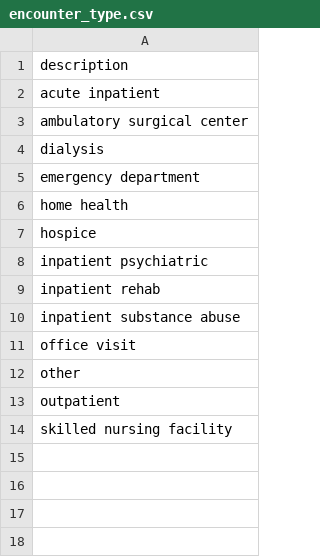
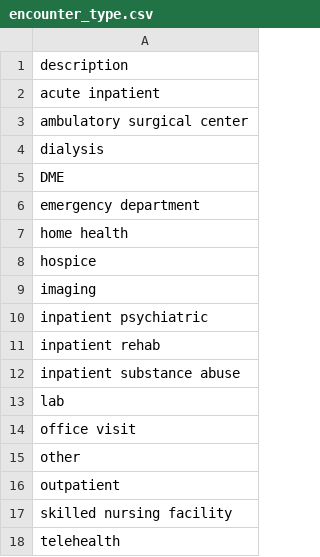
Before and after one commit to empassion-health/terminology, a CSV file: encounter_type.csv, drawn as a sheet; the diff names each change by its address in the sheet, - before the commit and + after, or states it on an @@ line.

Commit message:
updated encounter types
updated list to include 17 encounters identified in claims pre processing

```diff
--- a/encounter_type.csv
+++ b/encounter_type.csv
+row 5: DME
+row 9: imaging
+row 13: lab
+row 18: telehealth
```
